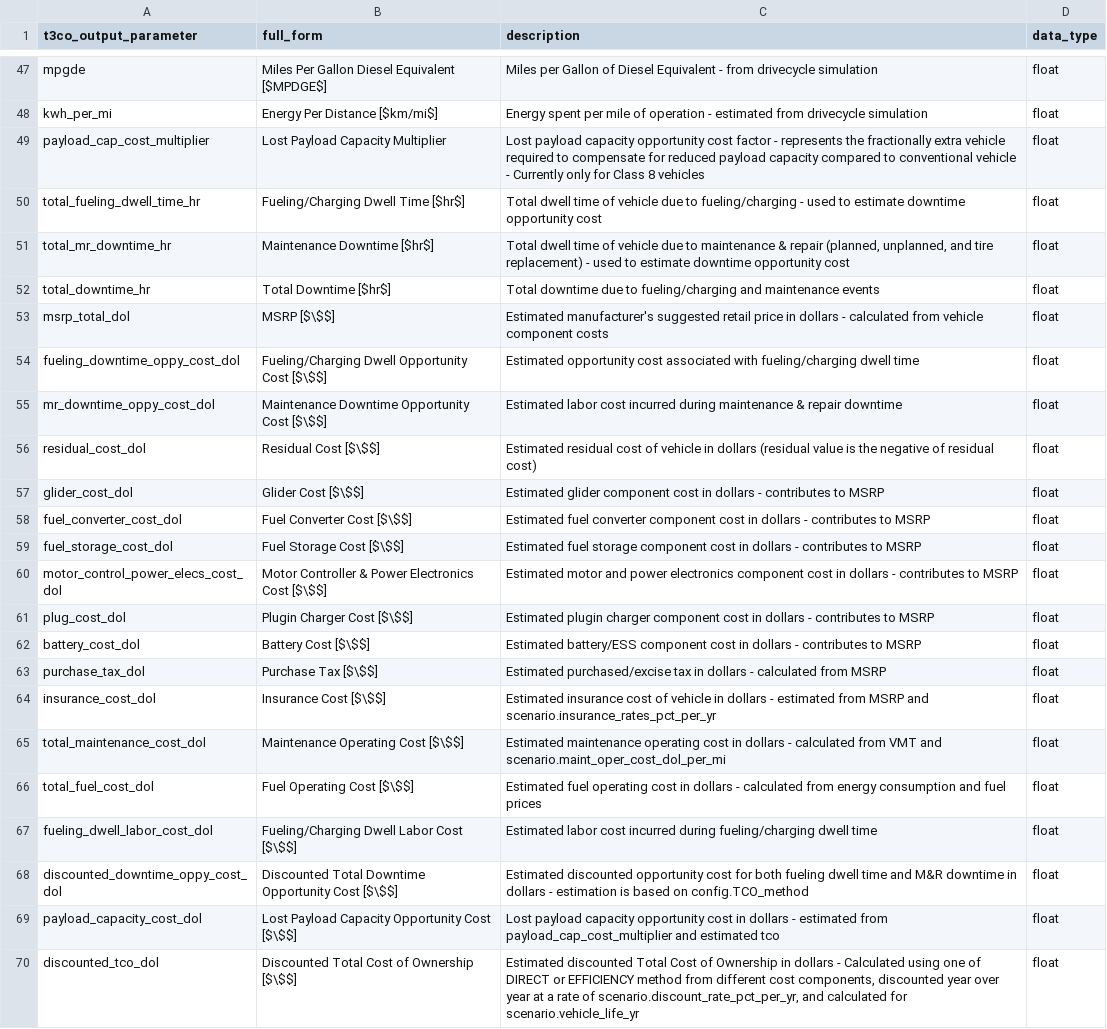
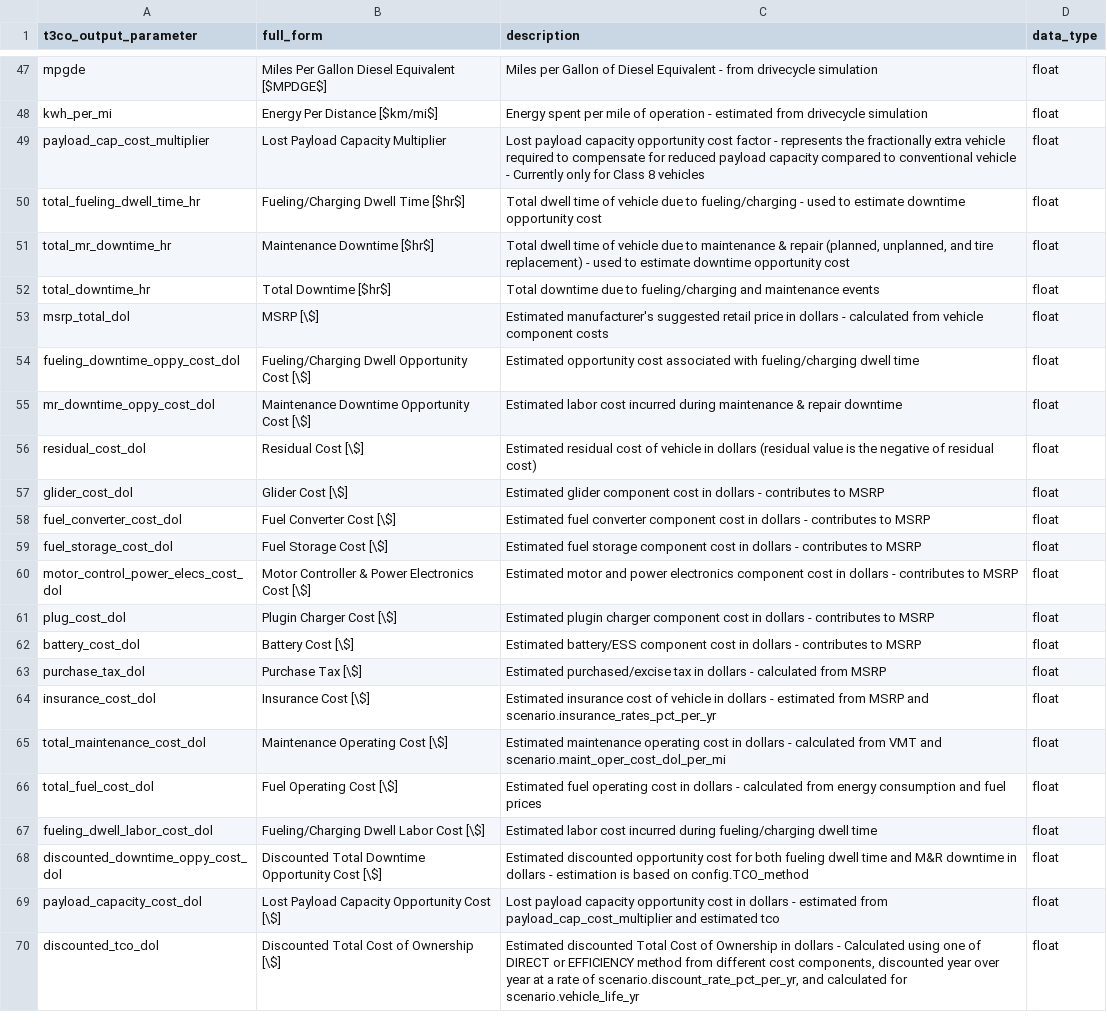
Before and after one commit to NREL/T3CO, a CSV file: t3co/resources/visualization/t3co_outputs_guide.csv, drawn as a sheet; only a part is shown, gaps mark what is left out.

```diff
--- a/t3co/resources/visualization/t3co_outputs_guide.csv
+++ b/t3co/resources/visualization/t3co_outputs_guide.csv
@@ -52,19 +52,19 @@ total_mr_downtime_hr,Maintenance Downtime [$hr$],"Total dwell time of vehicle du
 total_downtime_hr,Total Downtime [$hr$],Total downtime due to fueling/charging and maintenance events,float
-msrp_total_dol,MSRP [$\$$],Estimated manufacturer's suggested retail price in dollars - calculated from vehicle component costs,float
-fueling_downtime_oppy_cost_dol,Fueling/Charging Dwell Opportunity Cost [$\$$],Estimated opportunity cost associated with fueling/charging dwell time,float
-mr_downtime_oppy_cost_dol,Maintenance Downtime Opportunity Cost [$\$$],Estimated labor cost incurred during maintenance & repair downtime,float
-residual_cost_dol,Residual Cost [$\$$],Estimated residual cost of vehicle in dollars (residual value is the negative of residual cost),float
-glider_cost_dol,Glider Cost [$\$$],Estimated glider component cost in dollars - contributes to MSRP,float
-fuel_converter_cost_dol,Fuel Converter Cost  [$\$$],Estimated fuel converter component cost in dollars - contributes to MSRP,float
-fuel_storage_cost_dol,Fuel Storage Cost  [$\$$],Estimated fuel storage component cost in dollars - contributes to MSRP,float
-motor_control_power_elecs_cost_dol,Motor Controller & Power Electronics Cost  [$\$$],Estimated motor and power electronics component cost in dollars - contributes to MSRP,float
-plug_cost_dol,Plugin Charger Cost  [$\$$],Estimated plugin charger component cost in dollars - contributes to MSRP,float
-battery_cost_dol,Battery Cost  [$\$$],Estimated battery/ESS component cost in dollars - contributes to MSRP,float
-purchase_tax_dol,Purchase Tax  [$\$$],Estimated purchased/excise tax  in dollars - calculated from MSRP,float
-insurance_cost_dol,Insurance Cost [$\$$],Estimated insurance cost of vehicle in dollars - estimated from MSRP and scenario.insurance_rates_pct_per_yr,float
-total_maintenance_cost_dol,Maintenance Operating Cost  [$\$$],Estimated maintenance operating cost in dollars - calculated from VMT and scenario.maint_oper_cost_dol_per_mi,float
-total_fuel_cost_dol,Fuel Operating Cost  [$\$$],Estimated fuel operating cost in dollars - calculated from energy consumption and fuel prices,float
-fueling_dwell_labor_cost_dol,Fueling/Charging Dwell Labor Cost [$\$$],Estimated labor cost incurred during fueling/charging dwell time,float
-discounted_downtime_oppy_cost_dol,Discounted Total Downtime Opportunity Cost [$\$$],Estimated discounted opportunity cost for both fueling dwell time and M&R downtime in dollars - estimation is based on config.TCO_method,float
-payload_capacity_cost_dol,Lost Payload Capacity Opportunity Cost [$\$$],Lost payload capacity opportunity cost in dollars - estimated from payload_cap_cost_multiplier and estimated tco,float
-discounted_tco_dol,Discounted Total Cost of Ownership [$\$$],"Estimated discounted Total Cost of Ownership in dollars - Calculated using one of DIRECT or EFFICIENCY method from different cost components, discounted year over year at a rate of scenario.discount_rate_pct_per_yr, and calculated for scenario.vehicle_life_yr",float
+msrp_total_dol,MSRP [\$],Estimated manufacturer's suggested retail price in dollars - calculated from vehicle component costs,float
+fueling_downtime_oppy_cost_dol,Fueling/Charging Dwell Opportunity Cost [\$],Estimated opportunity cost associated with fueling/charging dwell time,float
+mr_downtime_oppy_cost_dol,Maintenance Downtime Opportunity Cost [\$],Estimated labor cost incurred during maintenance & repair downtime,float
+residual_cost_dol,Residual Cost [\$],Estimated residual cost of vehicle in dollars (residual value is the negative of residual cost),float
+glider_cost_dol,Glider Cost [\$],Estimated glider component cost in dollars - contributes to MSRP,float
+fuel_converter_cost_dol,Fuel Converter Cost  [\$],Estimated fuel converter component cost in dollars - contributes to MSRP,float
+fuel_storage_cost_dol,Fuel Storage Cost  [\$],Estimated fuel storage component cost in dollars - contributes to MSRP,float
+motor_control_power_elecs_cost_dol,Motor Controller & Power Electronics Cost  [\$],Estimated motor and power electronics component cost in dollars - contributes to MSRP,float
+plug_cost_dol,Plugin Charger Cost  [\$],Estimated plugin charger component cost in dollars - contributes to MSRP,float
+battery_cost_dol,Battery Cost  [\$],Estimated battery/ESS component cost in dollars - contributes to MSRP,float
+purchase_tax_dol,Purchase Tax  [\$],Estimated purchased/excise tax  in dollars - calculated from MSRP,float
+insurance_cost_dol,Insurance Cost [\$],Estimated insurance cost of vehicle in dollars - estimated from MSRP and scenario.insurance_rates_pct_per_yr,float
+total_maintenance_cost_dol,Maintenance Operating Cost  [\$],Estimated maintenance operating cost in dollars - calculated from VMT and scenario.maint_oper_cost_dol_per_mi,float
+total_fuel_cost_dol,Fuel Operating Cost  [\$],Estimated fuel operating cost in dollars - calculated from energy consumption and fuel prices,float
+fueling_dwell_labor_cost_dol,Fueling/Charging Dwell Labor Cost [\$],Estimated labor cost incurred during fueling/charging dwell time,float
+discounted_downtime_oppy_cost_dol,Discounted Total Downtime Opportunity Cost [\$],Estimated discounted opportunity cost for both fueling dwell time and M&R downtime in dollars - estimation is based on config.TCO_method,float
+payload_capacity_cost_dol,Lost Payload Capacity Opportunity Cost [\$],Lost payload capacity opportunity cost in dollars - estimated from payload_cap_cost_multiplier and estimated tco,float
+discounted_tco_dol,Discounted Total Cost of Ownership [\$],"Estimated discounted Total Cost of Ownership in dollars - Calculated using one of DIRECT or EFFICIENCY method from different cost components, discounted year over year at a rate of scenario.discount_rate_pct_per_yr, and calculated for scenario.vehicle_life_yr",float
```
Also changed, not shown: 3 other files.
